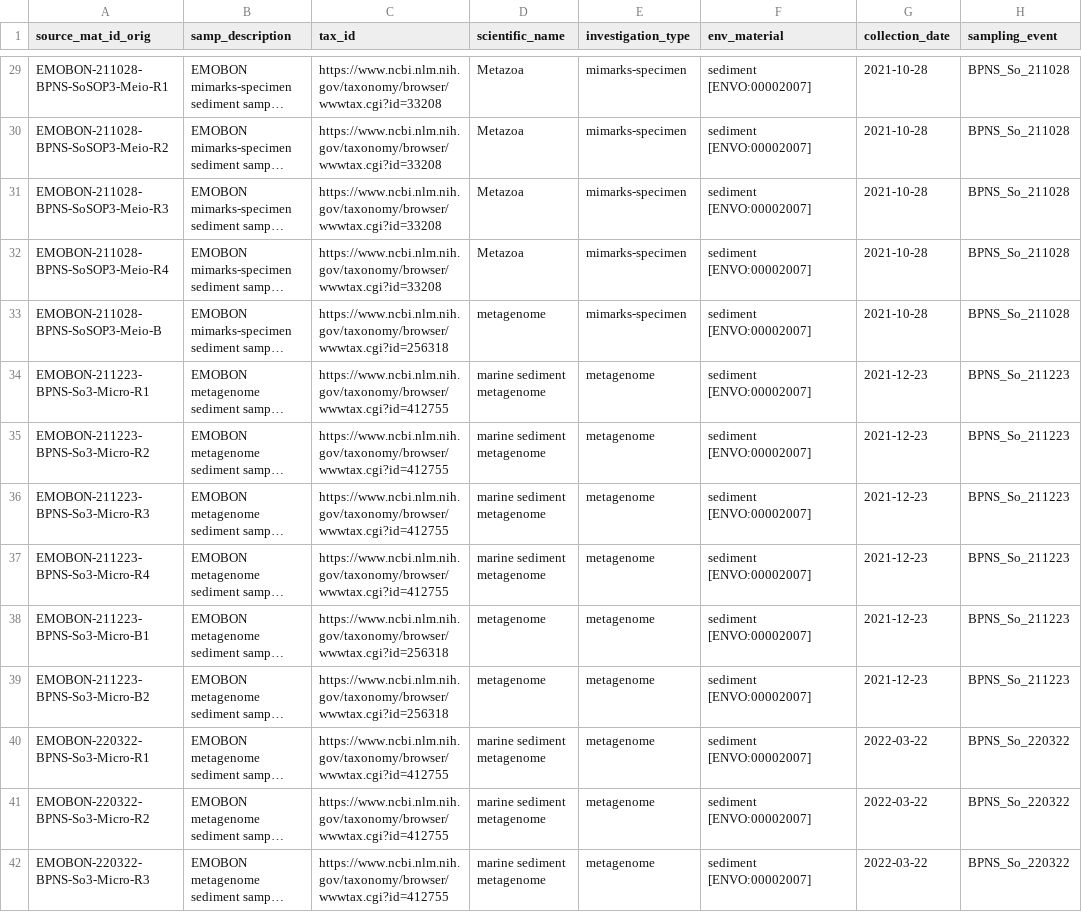
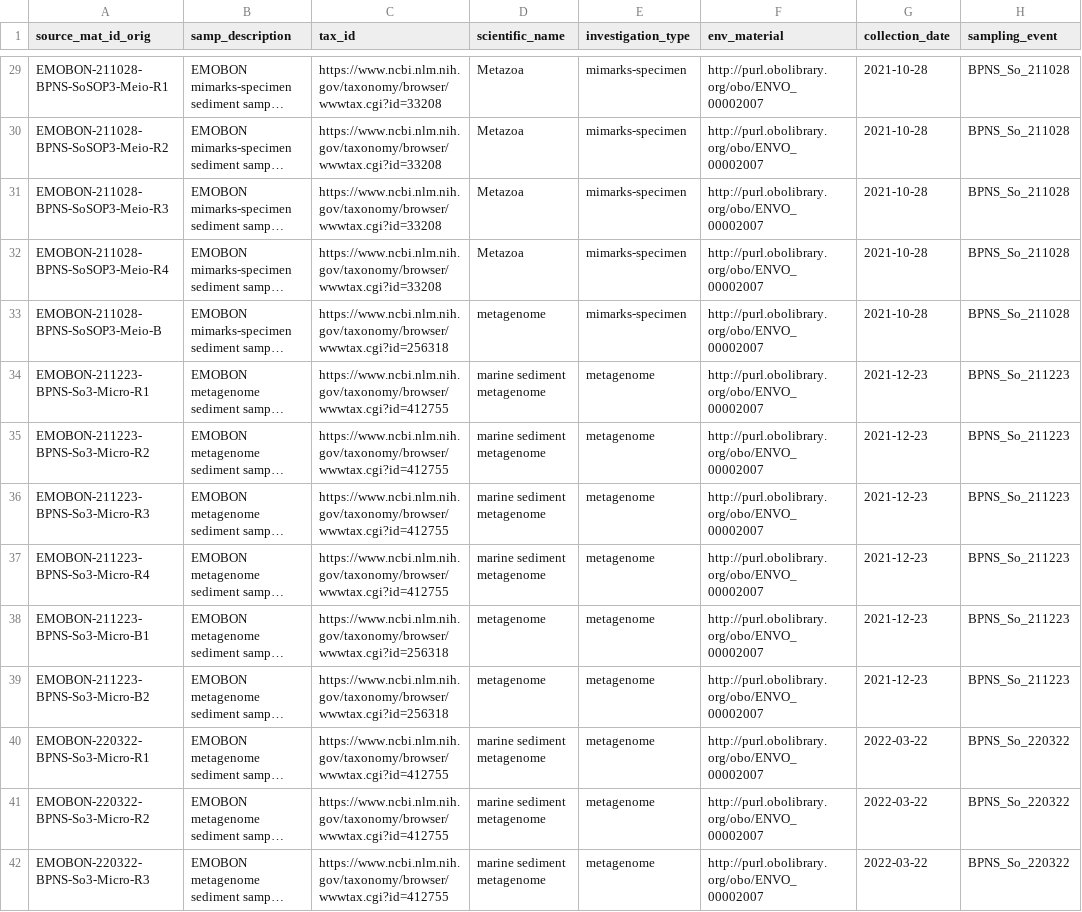
Before and after one commit to bulricht-azurewebsites-net/observatory-u002a-crate, a CSV file: logsheets/transformed/sediment_sampling.csv, drawn as a sheet; only a part is shown, gaps mark what is left out; long unchanged cells end in …; the diff covers the shown part only; the diff names each change by its address in the sheet, - before the commit and + after, or states it on an @@ line.

```diff
--- a/logsheets/transformed/sediment_sampling.csv
+++ b/logsheets/transformed/sediment_sampling.csv
-F29:F42 (env_material): sediment [ENVO:00002007]
+F29:F42 (env_material): http://purl.obolibrary.org/obo/ENVO_00002007
```
Also changed, not shown: 85 edited cells elsewhere in this file, logsheets/transformed/sediment_observatory.csv, logsheets/transformed/water_observatory.csv, 3 other files.
